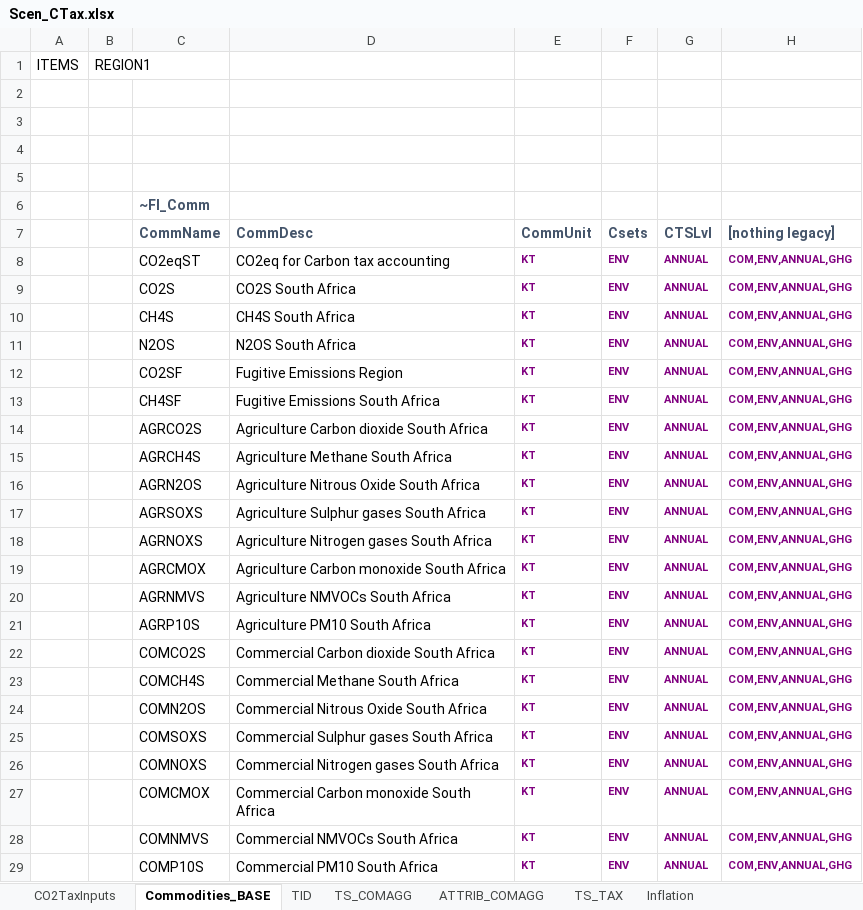
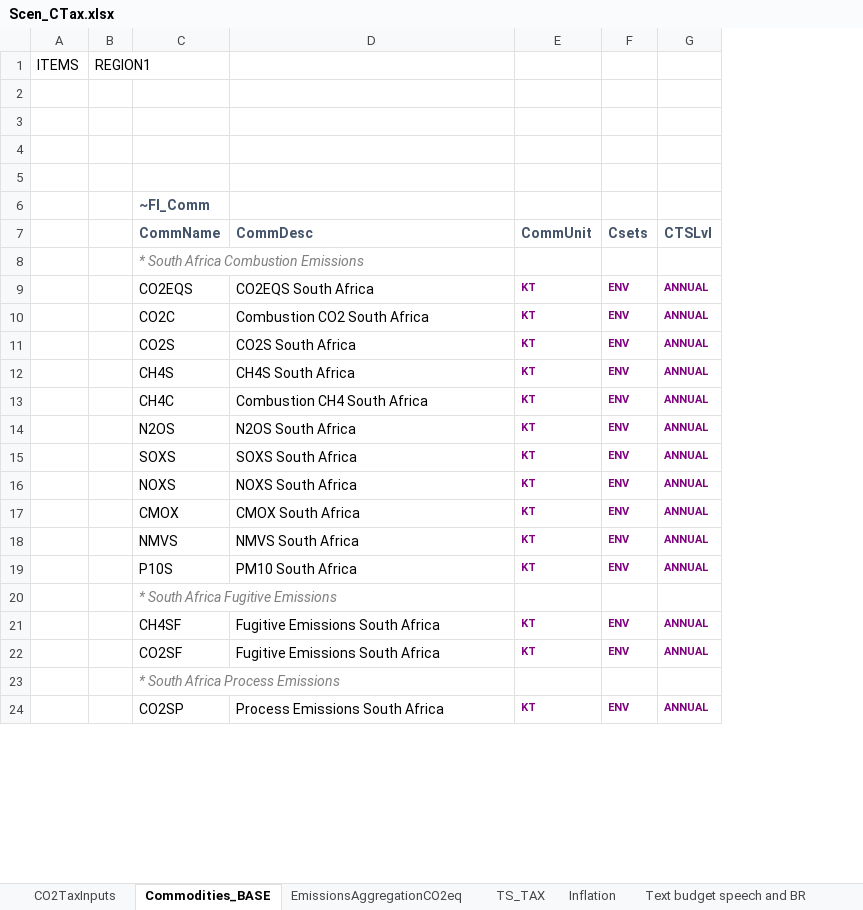
Before and after one commit to brunomerven/SATIMGE_Veda, an Excel workbook: suppxls/Scen_CTax.xlsx, sheet Commodities_BASE, drawn as a sheet; only a part is shown; values as stored, in another font and other column widths than the file's, no borders; removed rows and columns are numbered as before the commit, all else as after; the diff covers the shown part only; the diff names each change by its address in the sheet, - before the commit and + after, or states it on an @@ line.

Commit message:
Corrected Scen_CTax with simplified (non-sectoral) emissions, i.e. CO2S

```diff
--- a/suppxls/Scen_CTax.xlsx (sheet Commodities_BASE)
+++ b/suppxls/Scen_CTax.xlsx (sheet Commodities_BASE)
-sheet tab: TID
-sheet tab: TS_COMAGG
-sheet tab: ATTRIB_COMAGG
+sheet tab: EmissionsAggregationCO2eq
-column H ([nothing legacy]), rows 8-13: all COM,ENV,ANNUAL,GHG; row 24: COM,ENV,ANNUAL,GHG; row 29: COM,ENV,ANNUAL,GHG
+row 8:  |  | * South Africa Combustion Emissions
+row 9:  |  | CO2EQS | CO2EQS South Africa | KT | ENV | ANNUAL
-C10 (CommName): CO2eqST
+C10 (CommName): CO2C
-D10 (CommDesc): CO2eq for Carbon tax accounting
+D10 (CommDesc): Combustion CO2 South Africa
+row 13:  |  | CH4C | Combustion CH4 South Africa | KT | ENV | ANNUAL
-C15 (CommName): CO2SF
+C15 (CommName): SOXS
-D15 (CommDesc): Fugitive Emissions Region
+D15 (CommDesc): SOXS South Africa
+row 16:  |  | NOXS | NOXS South Africa | KT | ENV | ANNUAL
+row 17:  |  | CMOX | CMOX South Africa | KT | ENV | ANNUAL
+row 18:  |  | NMVS | NMVS South Africa | KT | ENV | ANNUAL
+row 19:  |  | P10S | PM10 South Africa | KT | ENV | ANNUAL
+row 20:  |  | * South Africa Fugitive Emissions
-row 14:  |  | AGRCO2S | Agriculture Carbon dioxide South Africa | KT | ENV | ANNUAL | COM,ENV,ANNUAL,GHG
-row 15:  |  | AGRCH4S | Agriculture Methane South Africa | KT | ENV | ANNUAL | COM,ENV,ANNUAL,GHG
-row 16:  |  | AGRN2OS | Agriculture Nitrous Oxide South Africa | KT | ENV | ANNUAL | COM,ENV,ANNUAL,GHG
-row 17:  |  | AGRSOXS | Agriculture Sulphur gases South Africa | KT | ENV | ANNUAL | COM,ENV,ANNUAL,GHG
-row 18:  |  | AGRNOXS | Agriculture Nitrogen gases South Africa | KT | ENV | ANNUAL | COM,ENV,ANNUAL,GHG
-row 19:  |  | AGRCMOX | Agriculture Carbon monoxide South Africa | KT | ENV | ANNUAL | COM,ENV,ANNUAL,GHG
-row 20:  |  | AGRNMVS | Agriculture NMVOCs South Africa | KT | ENV | ANNUAL | COM,ENV,ANNUAL,GHG
-row 21:  |  | AGRP10S | Agriculture PM10 South Africa | KT | ENV | ANNUAL | COM,ENV,ANNUAL,GHG
-row 22:  |  | COMCO2S | Commercial Carbon dioxide South Africa | KT | ENV | ANNUAL | COM,ENV,ANNUAL,GHG
-row 23:  |  | COMCH4S | Commercial Methane South Africa | KT | ENV | ANNUAL | COM,ENV,ANNUAL,GHG
-C22 (CommName): COMN2OS
+C22 (CommName): CO2SF
-D22 (CommDesc): Commercial Nitrous Oxide South Africa
+D22 (CommDesc): Fugitive Emissions South Africa
-row 25:  |  | COMSOXS | Commercial Sulphur gases South Africa | KT | ENV | ANNUAL | COM,ENV,ANNUAL,GHG
-row 26:  |  | COMNOXS | Commercial Nitrogen gases South Africa | KT | ENV | ANNUAL | COM,ENV,ANNUAL,GHG
-row 27:  |  | COMCMOX | Commercial Carbon monoxide South Africa | KT | ENV | ANNUAL | COM,ENV,ANNUAL,GHG
-row 28:  |  | COMNMVS | Commercial NMVOCs South Africa | KT | ENV | ANNUAL | COM,ENV,ANNUAL,GHG
+row 23:  |  | * South Africa Process Emissions
-C24 (CommName): COMP10S
+C24 (CommName): CO2SP
-D24 (CommDesc): Commercial PM10 South Africa
+D24 (CommDesc): Process Emissions South Africa
```
Also changed, not shown: 45 removed rows and 6 edited cells elsewhere in this sheet, sheet TS_TAX, charts or pictures.
